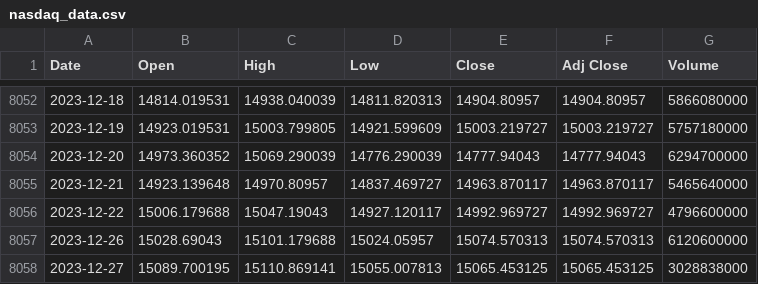
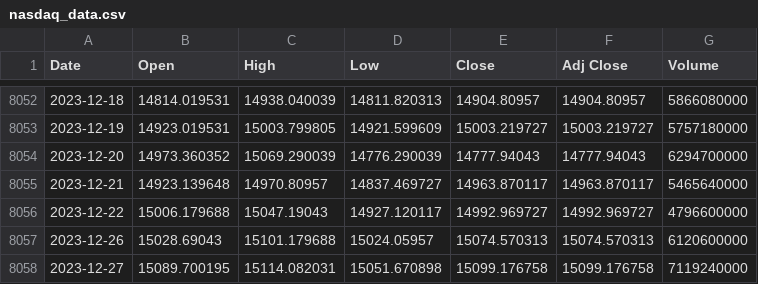
Before and after one commit to autocoreinsightz/data, a CSV file: financial/nasdaq_data.csv, drawn as a sheet; only a part is shown, gaps mark what is left out.

Commit message:
automated update to curated data file

```diff
--- a/financial/nasdaq_data.csv
+++ b/financial/nasdaq_data.csv
@@ -8057,2 +8057,2 @@ Date,Open,High,Low,Close,Adj Close,Volume
 2023-12-26,15028.69043,15101.179688,15024.05957,15074.570313,15074.570313,6120600000
-2023-12-27,15089.700195,15110.869141,15055.007813,15065.453125,15065.453125,3028838000
+2023-12-27,15089.700195,15114.082031,15051.670898,15099.176758,15099.176758,7119240000
```
